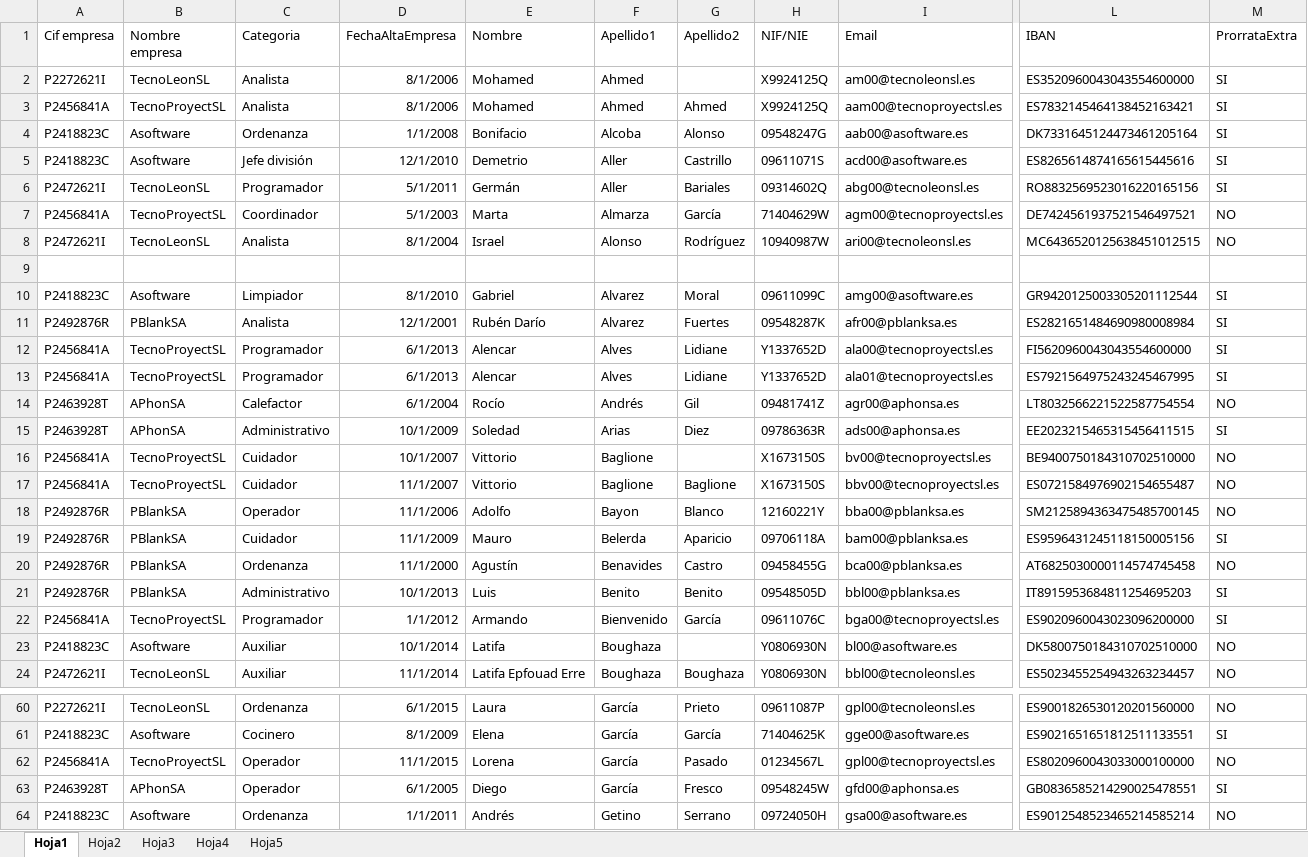
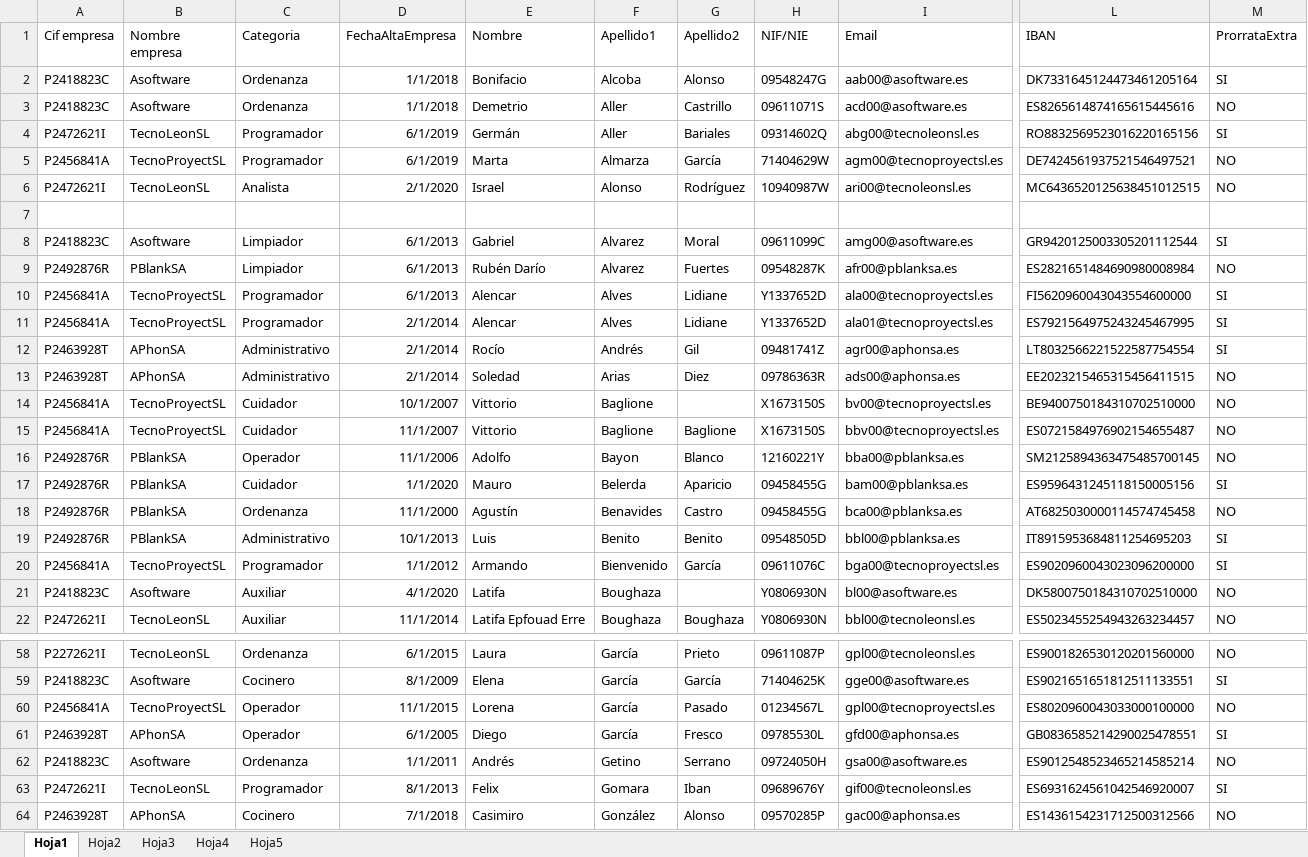
Before and after one commit to msperl00/SIS2-2020, an Excel workbook: SIS2-2020/resources/SistemasInformacionII.xlsx, sheet Hoja1, drawn as a sheet; only a part is shown, gaps mark what is left out; the shorter side is filled out with more unchanged rows; values as stored, in another font and other column widths than the file's, no borders; removed rows and columns are numbered as before the commit, all else as after; rows hold the shown columns only; the diff covers the shown part only; the diff names each change by its address in the sheet, - before the commit and + after, or states it on an @@ line.

```diff
--- a/SIS2-2020/resources/SistemasInformacionII.xlsx (sheet Hoja1)
+++ b/SIS2-2020/resources/SistemasInformacionII.xlsx (sheet Hoja1)
-row 2: P2272621I | TecnoLeonSL | Analista | 8/1/2006 | Mohamed | Ahmed |  | X9924125Q | am00@tecnoleonsl.es | ES3520960043043554600000 | SI
-row 3: P2456841A | TecnoProyectSL | Analista | 8/1/2006 | Mohamed | Ahmed | Ahmed | X9924125Q | aam00@tecnoproyectsl.es | ES7832145464138452163421 | SI
-D2 (FechaAltaEmpresa): 1/1/2008
+D2 (FechaAltaEmpresa): 1/1/2018
-C3 (Categoria): Jefe división
+C3 (Categoria): Ordenanza
-D3 (FechaAltaEmpresa): 12/1/2010
+D3 (FechaAltaEmpresa): 1/1/2018
-M3 (ProrrataExtra): SI
+M3 (ProrrataExtra): NO
-D4 (FechaAltaEmpresa): 5/1/2011
+D4 (FechaAltaEmpresa): 6/1/2019
-C5 (Categoria): Coordinador
+C5 (Categoria): Programador
-D5 (FechaAltaEmpresa): 5/1/2003
+D5 (FechaAltaEmpresa): 6/1/2019
-D6 (FechaAltaEmpresa): 8/1/2004
+D6 (FechaAltaEmpresa): 2/1/2020
-D8 (FechaAltaEmpresa): 8/1/2010
+D8 (FechaAltaEmpresa): 6/1/2013
-C9 (Categoria): Analista
+C9 (Categoria): Limpiador
-D9 (FechaAltaEmpresa): 12/1/2001
+D9 (FechaAltaEmpresa): 6/1/2013
-M9 (ProrrataExtra): SI
+M9 (ProrrataExtra): NO
-D11 (FechaAltaEmpresa): 6/1/2013
+D11 (FechaAltaEmpresa): 2/1/2014
-C12 (Categoria): Calefactor
+C12 (Categoria): Administrativo
-D12 (FechaAltaEmpresa): 6/1/2004
+D12 (FechaAltaEmpresa): 2/1/2014
-M12 (ProrrataExtra): NO
+M12 (ProrrataExtra): SI
-D13 (FechaAltaEmpresa): 10/1/2009
+D13 (FechaAltaEmpresa): 2/1/2014
-M13 (ProrrataExtra): SI
+M13 (ProrrataExtra): NO
-D17 (FechaAltaEmpresa): 11/1/2009
+D17 (FechaAltaEmpresa): 1/1/2020
-H17 (NIF/NIE): 09706118A
+H17 (NIF/NIE): 09458455G
-D21 (FechaAltaEmpresa): 10/1/2014
+D21 (FechaAltaEmpresa): 4/1/2020
-H61 (NIF/NIE): 09548245W
+H61 (NIF/NIE): 09785530L
```
Also changed, not shown: 3 edited cells elsewhere in this sheet, sheet Hoja2, 3 other files.
